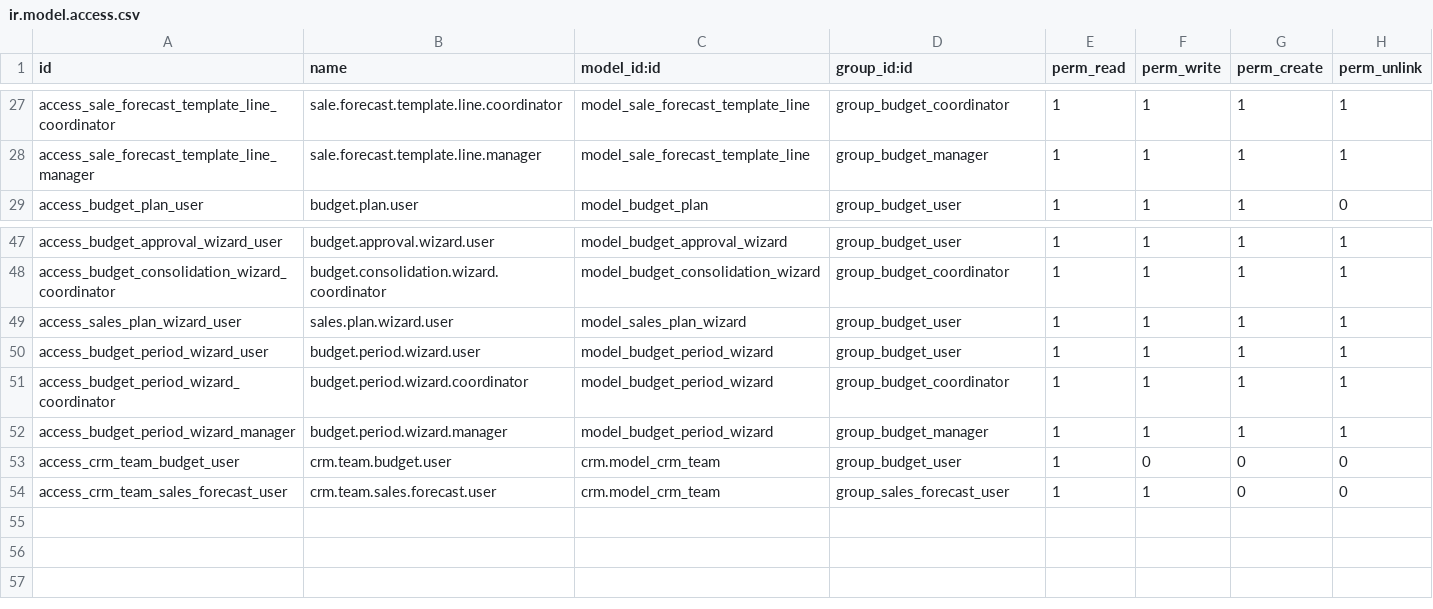
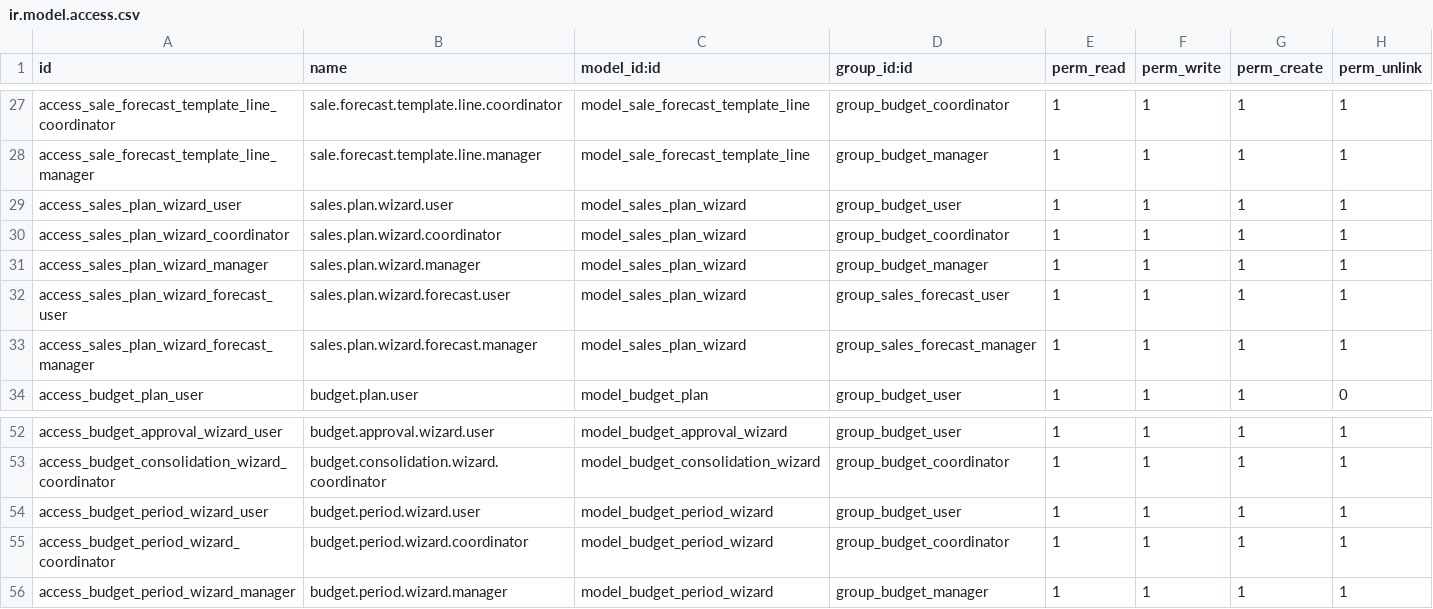
Before and after one commit to WhiteBoroda/budget, a CSV file: security/ir.model.access.csv, drawn as a sheet; only a part is shown, gaps mark what is left out.

```diff
--- a/security/ir.model.access.csv
+++ b/security/ir.model.access.csv
@@ -28,2 +28,7 @@ access_sale_forecast_template_line_coordinator,sale.forecast.template.line.coord
 access_sale_forecast_template_line_manager,sale.forecast.template.line.manager,model_sale_forecast_template_line,group_budget_manager,1,1,1,1
+access_sales_plan_wizard_user,sales.plan.wizard.user,model_sales_plan_wizard,group_budget_user,1,1,1,1
+access_sales_plan_wizard_coordinator,sales.plan.wizard.coordinator,model_sales_plan_wizard,group_budget_coordinator,1,1,1,1
+access_sales_plan_wizard_manager,sales.plan.wizard.manager,model_sales_plan_wizard,group_budget_manager,1,1,1,1
+access_sales_plan_wizard_forecast_user,sales.plan.wizard.forecast.user,model_sales_plan_wizard,group_sales_forecast_user,1,1,1,1
+access_sales_plan_wizard_forecast_manager,sales.plan.wizard.forecast.manager,model_sales_plan_wizard,group_sales_forecast_manager,1,1,1,1
 access_budget_plan_user,budget.plan.user,model_budget_plan,group_budget_user,1,1,1,0
@@ -48,3 +53,2 @@ access_budget_approval_wizard_user,budget.approval.wizard.user,model_budget_appr
 access_budget_consolidation_wizard_coordinator,budget.consolidation.wizard.coordinator,model_budget_consolidation_wizard,group_budget_coordinator,1,1,1,1
-access_sales_plan_wizard_user,sales.plan.wizard.user,model_sales_plan_wizard,group_budget_user,1,1,1,1
 access_budget_period_wizard_user,budget.period.wizard.user,model_budget_period_wizard,group_budget_user,1,1,1,1
@@ -52,3 +56 @@ access_budget_period_wizard_coordinator,budget.period.wizard.coordinator,model_b
 access_budget_period_wizard_manager,budget.period.wizard.manager,model_budget_period_wizard,group_budget_manager,1,1,1,1
-access_crm_team_budget_user,crm.team.budget.user,crm.model_crm_team,group_budget_user,1,0,0,0
-access_crm_team_sales_forecast_user,crm.team.sales.forecast.user,crm.model_crm_team,group_sales_forecast_user,1,1,0,0
```
Also changed, not shown: 12 other files.
